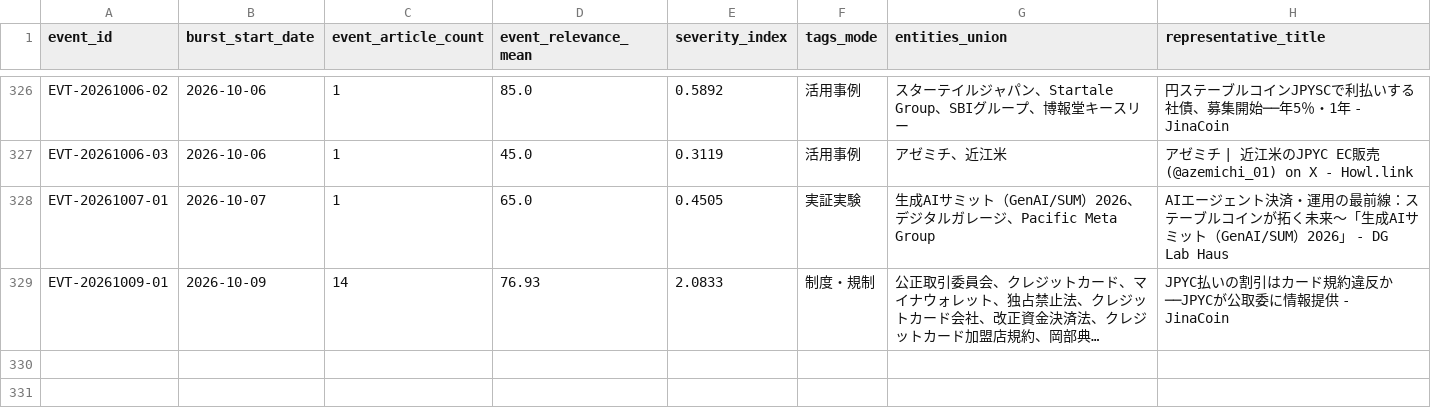
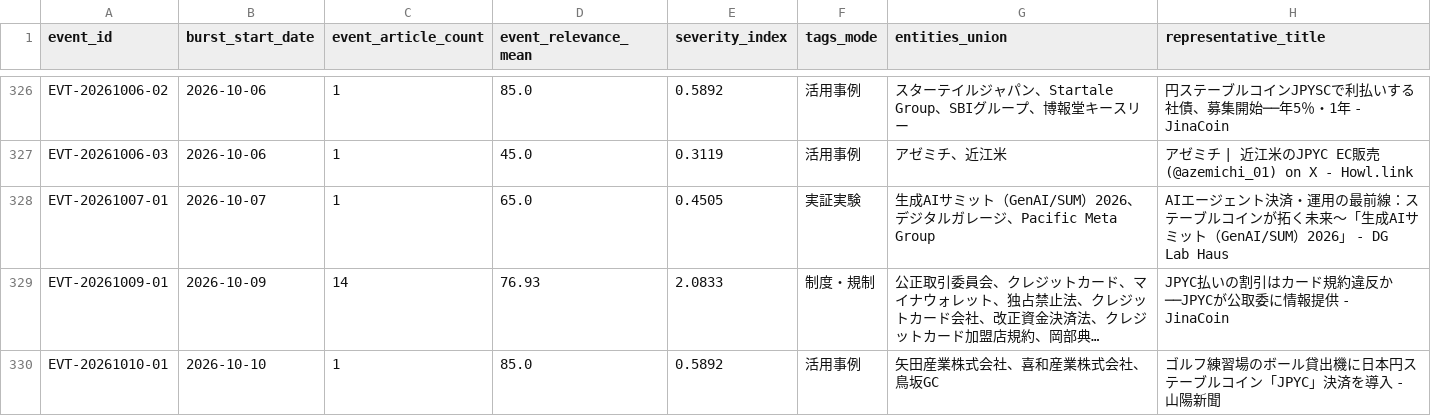
Before and after one commit to matsuno04/jpyc-news-v2, a CSV file: data/event_summary.csv, drawn as a sheet; only a part is shown, gaps mark what is left out; long unchanged cells end in …; the diff names each change by its address in the sheet, - before the commit and + after, or states it on an @@ line.

```diff
--- a/data/event_summary.csv
+++ b/data/event_summary.csv
+row 330: EVT-20261010-01 | 2026-10-10 | 1 | 85.0 | 0.5892 | 活用事例 | 矢田産業株式会社、喜和産業株式会社、鳥坂GC | ゴルフ練習場のボール貸出機に日本円ステーブルコイン「JPYC」決済を導入 - 山陽新聞
```
Also changed, not shown: data/daily_panel.csv, 2 other files.
